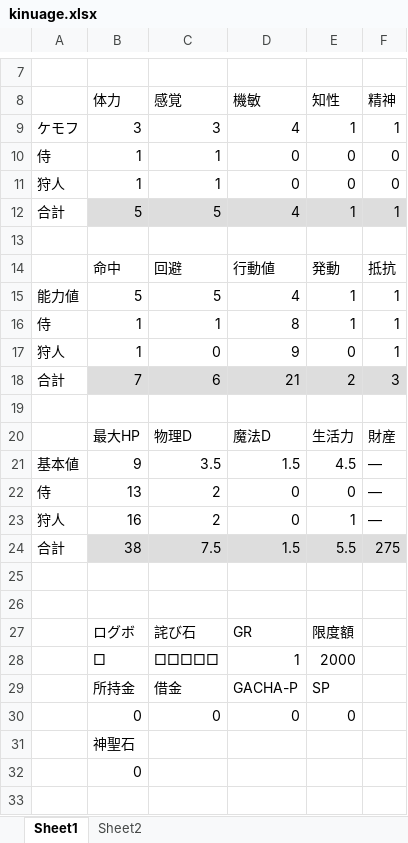
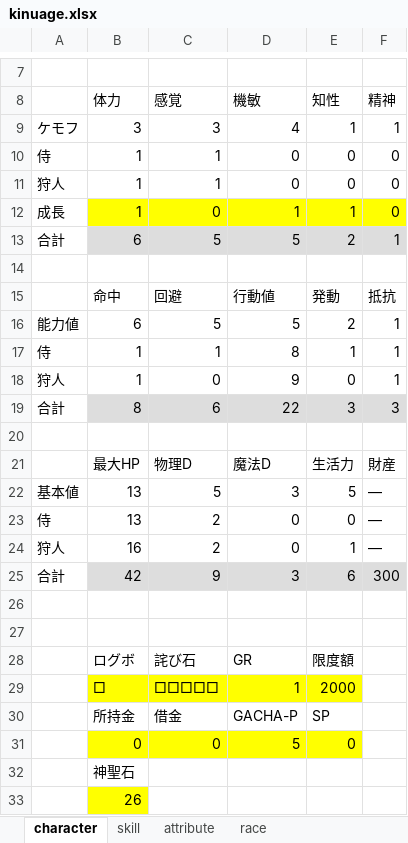
Before and after one commit to hatanoh/trpg, an Excel workbook: kinuage.xlsx, sheet character, drawn as a sheet; only a part is shown, gaps mark what is left out; values as stored, in another font and other column widths than the file's, no borders; removed rows and columns are numbered as before the commit, all else as after; the diff covers the shown part only; the diff names each change by its address in the sheet, - before the commit and + after, or states it on an @@ line.

```diff
--- a/kinuage.xlsx (sheet character)
+++ b/kinuage.xlsx (sheet character)
-sheet tab: Sheet1
+sheet tab: character
-sheet tab: Sheet2
+sheet tab: skill
+sheet tab: attribute
+sheet tab: race
+row 12: 成長 | 1 | 0 | 1 | 1 | 0
-B13: 5
+B13: 6
-D13: 4
+D13: 5
-E13: 1
+E13: 2
-B16: 5
+B16: 6
-D16: 4
+D16: 5
-E16: 1
+E16: 2
-B19: 7
+B19: 8
-D19: 21
+D19: 22
-E19: 2
+E19: 3
-B22: 9
+B22: 13
-C22: 3.5
+C22: 5
-D22: 1.5
+D22: 3
-E22: 4.5
+E22: 5
-row 24: 合計 | 38 | 7.5 | 1.5 | 5.5 | 275
+row 25: 合計 | 42 | 9 | 3 | 6 | 300
-B29:E29 fill: none
+B29:E29 fill: #FFFF00
-B31:E31 fill: none
+B31:E31 fill: #FFFF00
-D31: 0
+D31: 5
-B33: 0
+B33: 26
-B33 fill: none
+B33 fill: #FFFF00
```
Also changed, not shown: 4 edited cells, cell formats and merged cells elsewhere in this sheet, sheet skill, formulas that keep their value, 1 other file.
